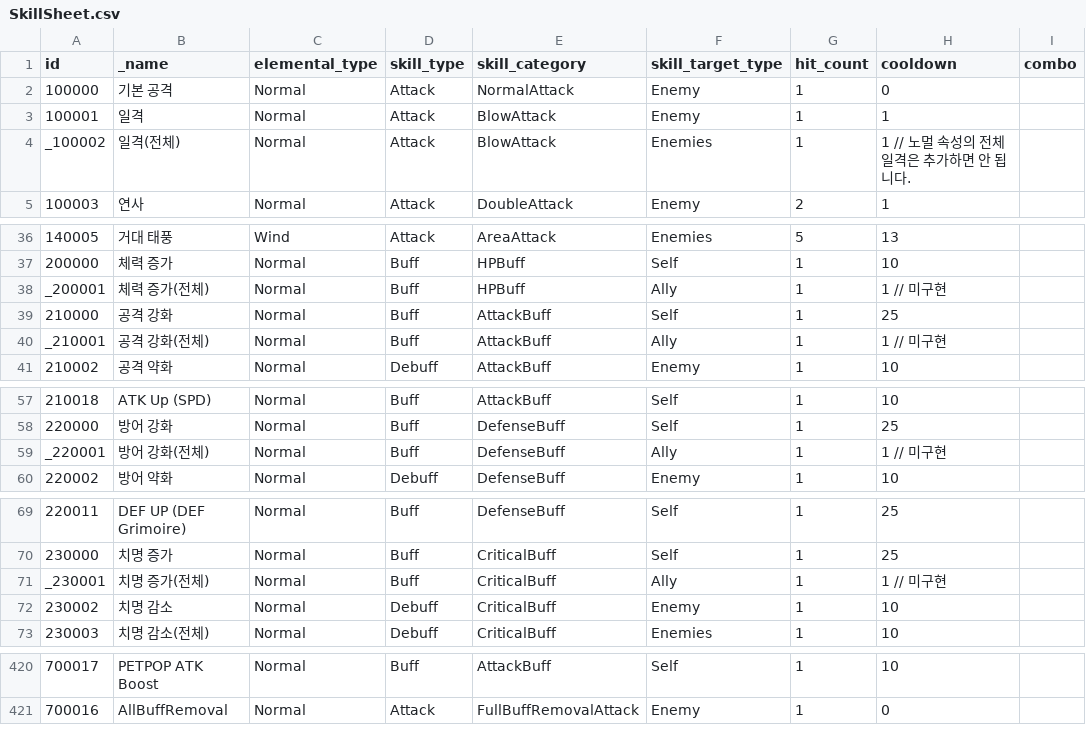
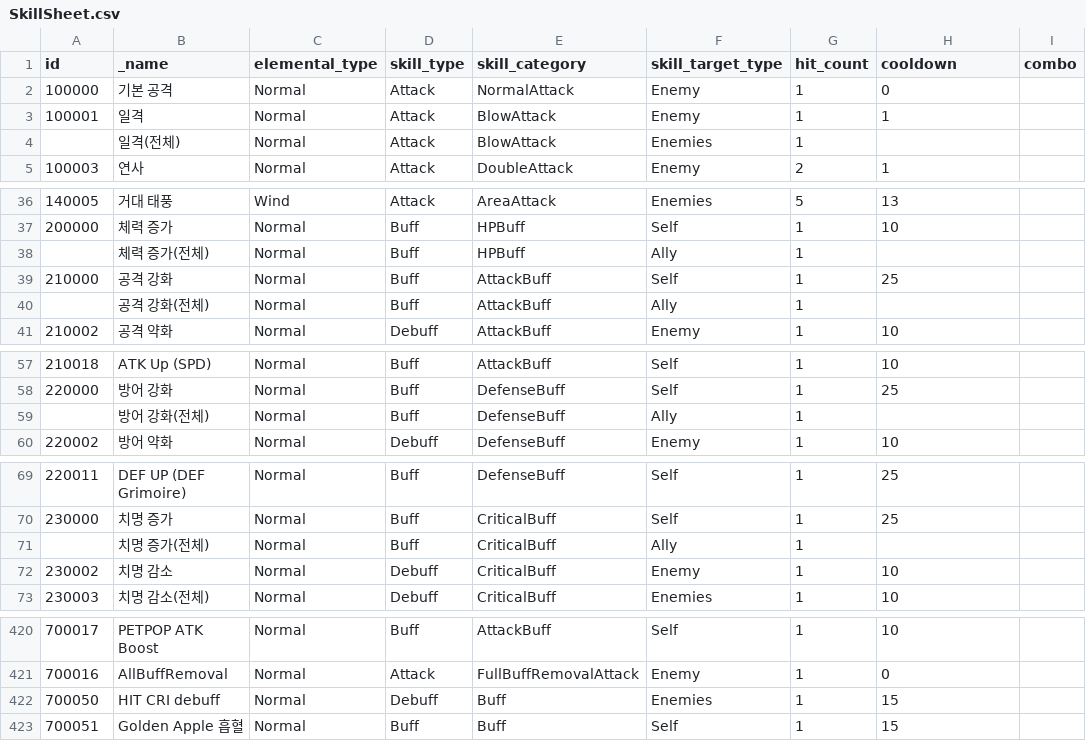
Before and after one commit to planetarium/lib9c, a CSV file: Lib9c/TableCSV/SkillSheet.csv, drawn as a sheet; only a part is shown, gaps mark what is left out; the diff covers the shown part only; the diff names each change by its address in the sheet, - before the commit and + after, or states it on an @@ line.

Commit message:
Update SkillSheet.csv from Google Sheets

```diff
--- a/Lib9c/TableCSV/SkillSheet.csv
+++ b/Lib9c/TableCSV/SkillSheet.csv
-A4 (id): _100002
+A4 (id): (empty)
-H4 (cooldown): 1 // 노멀 속성의 전체 일격은 추가하면 안 됩니다.
+H4 (cooldown): (empty)
-A38 (id): _200001
+A38 (id): (empty)
-H38 (cooldown): 1 // 미구현
+H38 (cooldown): (empty)
-A40 (id): _210001
+A40 (id): (empty)
-H40 (cooldown): 1 // 미구현
+H40 (cooldown): (empty)
-A59 (id): _220001
+A59 (id): (empty)
-H59 (cooldown): 1 // 미구현
+H59 (cooldown): (empty)
-A71 (id): _230001
+A71 (id): (empty)
-H71 (cooldown): 1 // 미구현
+H71 (cooldown): (empty)
+row 422: 700050 | HIT CRI debuff | Normal | Debuff | Buff | Enemies | 1 | 15
+row 423: 700051 | Golden Apple 흡혈 | Normal | Buff | Buff | Self | 1 | 15
```
Also changed, not shown: 4 edited cells elsewhere in this file.
